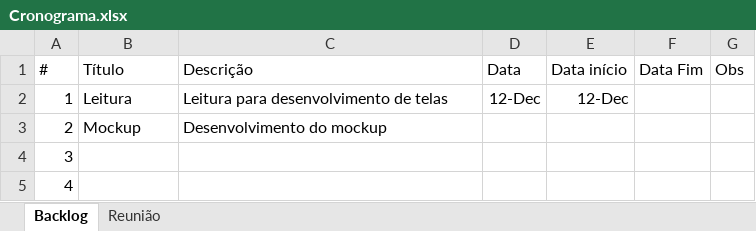
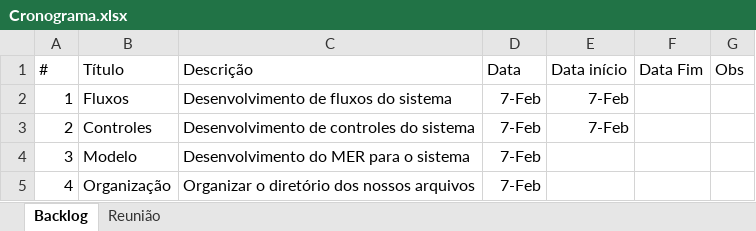
Before and after one commit to hipercondominio/docs, an Excel workbook: Cronograma.xlsx, sheet Backlog, drawn as a sheet; values as stored, in another font and other column widths than the file's, no borders; charts and pictures not drawn; the diff names each change by its address in the sheet, - before the commit and + after, or states it on an @@ line.

```diff
--- a/Cronograma.xlsx (sheet Backlog)
+++ b/Cronograma.xlsx (sheet Backlog)
-B2 (Título): Leitura
+B2 (Título): Fluxos
-C2 (Descrição): Leitura para desenvolvimento de telas
+C2 (Descrição): Desenvolvimento de fluxos do sistema
-D2 (Data): 12-Dec
+D2 (Data): 7-Feb
-E2 (Data início): 12-Dec
+E2 (Data início): 7-Feb
-B3 (Título): Mockup
+B3 (Título): Controles
-C3 (Descrição): Desenvolvimento do mockup
+C3 (Descrição): Desenvolvimento de controles do sistema
-D3:D5 (Data): (empty)
+D3:D5 (Data): 7-Feb
-E3 (Data início): (empty)
+E3 (Data início): 7-Feb
-B4 (Título): (empty)
+B4 (Título): Modelo
-C4 (Descrição): (empty)
+C4 (Descrição): Desenvolvimento do MER para o sistema
-B5 (Título): (empty)
+B5 (Título): Organização
-C5 (Descrição): (empty)
+C5 (Descrição): Organizar o diretório dos nossos arquivos
```
Also changed, not shown: charts or pictures, 2 other files.
